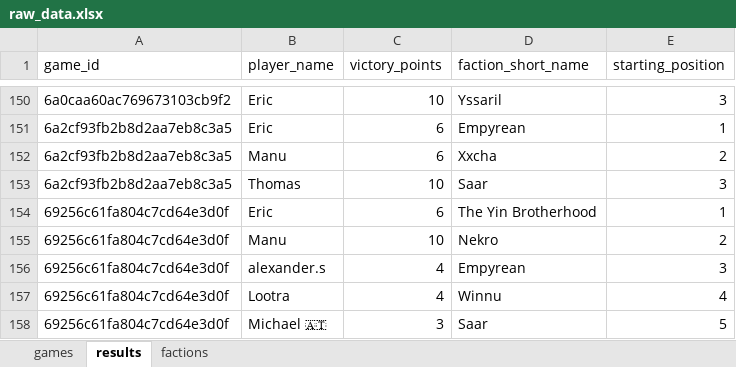
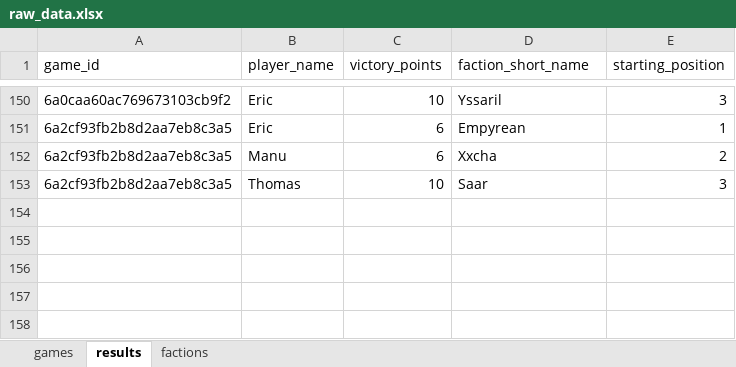
Before and after one commit to M-E-Rademaker/twilight-imperium-stats-, an Excel workbook: data/raw_data.xlsx, sheet results, drawn as a sheet; only a part is shown, gaps mark what is left out; values as stored, in another font and other column widths than the file's, no borders; the diff names each change by its address in the sheet, - before the commit and + after, or states it on an @@ line.

```diff
--- a/data/raw_data.xlsx (sheet results)
+++ b/data/raw_data.xlsx (sheet results)
-row 154: 69256c61fa804c7cd64e3d0f | Eric | 6 | The Yin Brotherhood | 1
-row 155: 69256c61fa804c7cd64e3d0f | Manu | 10 | Nekro | 2
-row 156: 69256c61fa804c7cd64e3d0f | alexander.s | 4 | Empyrean | 3
-row 157: 69256c61fa804c7cd64e3d0f | Lootra | 4 | Winnu | 4
-row 158: 69256c61fa804c7cd64e3d0f | Michael 🇦🇹 | 3 | Saar | 5
```
Also changed, not shown: sheet games, 2 other files.
